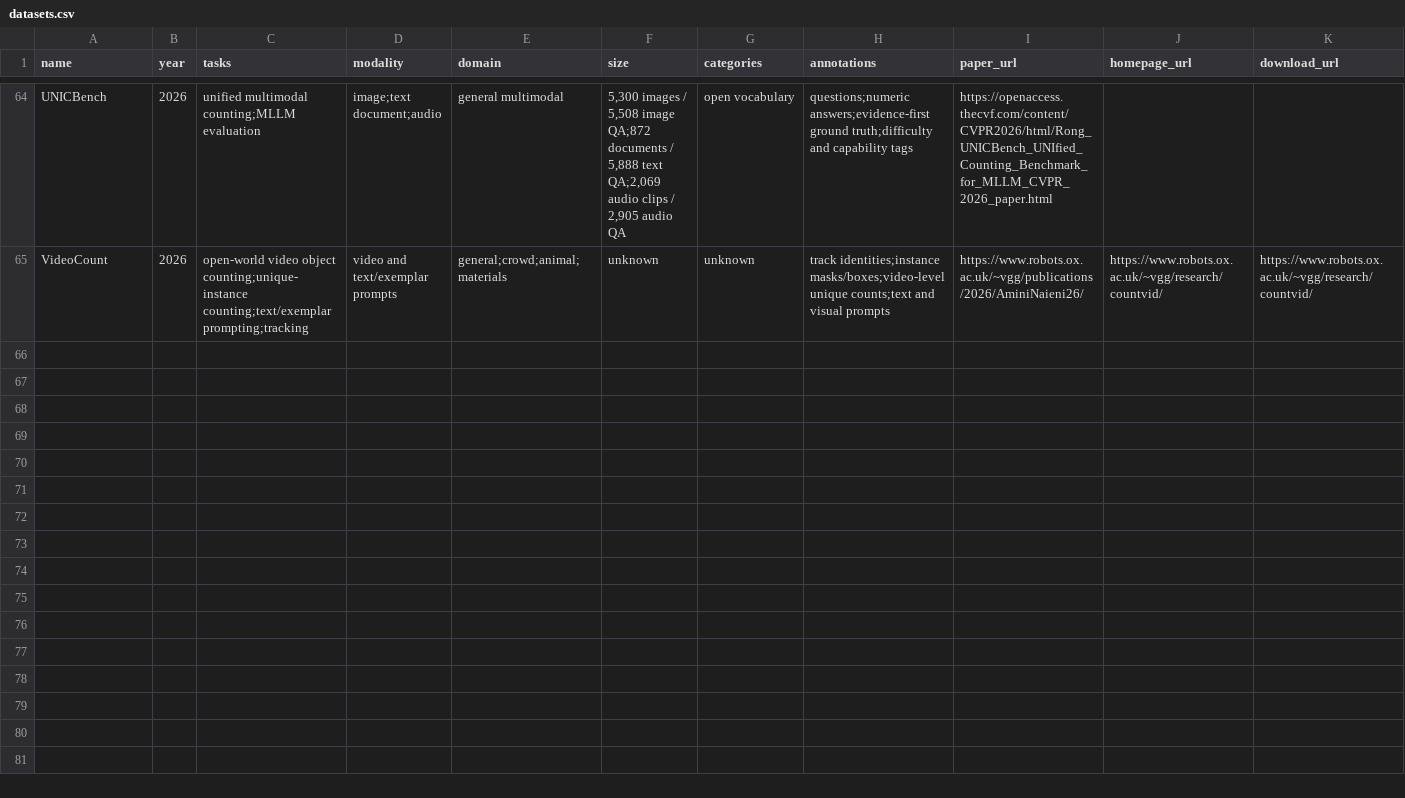
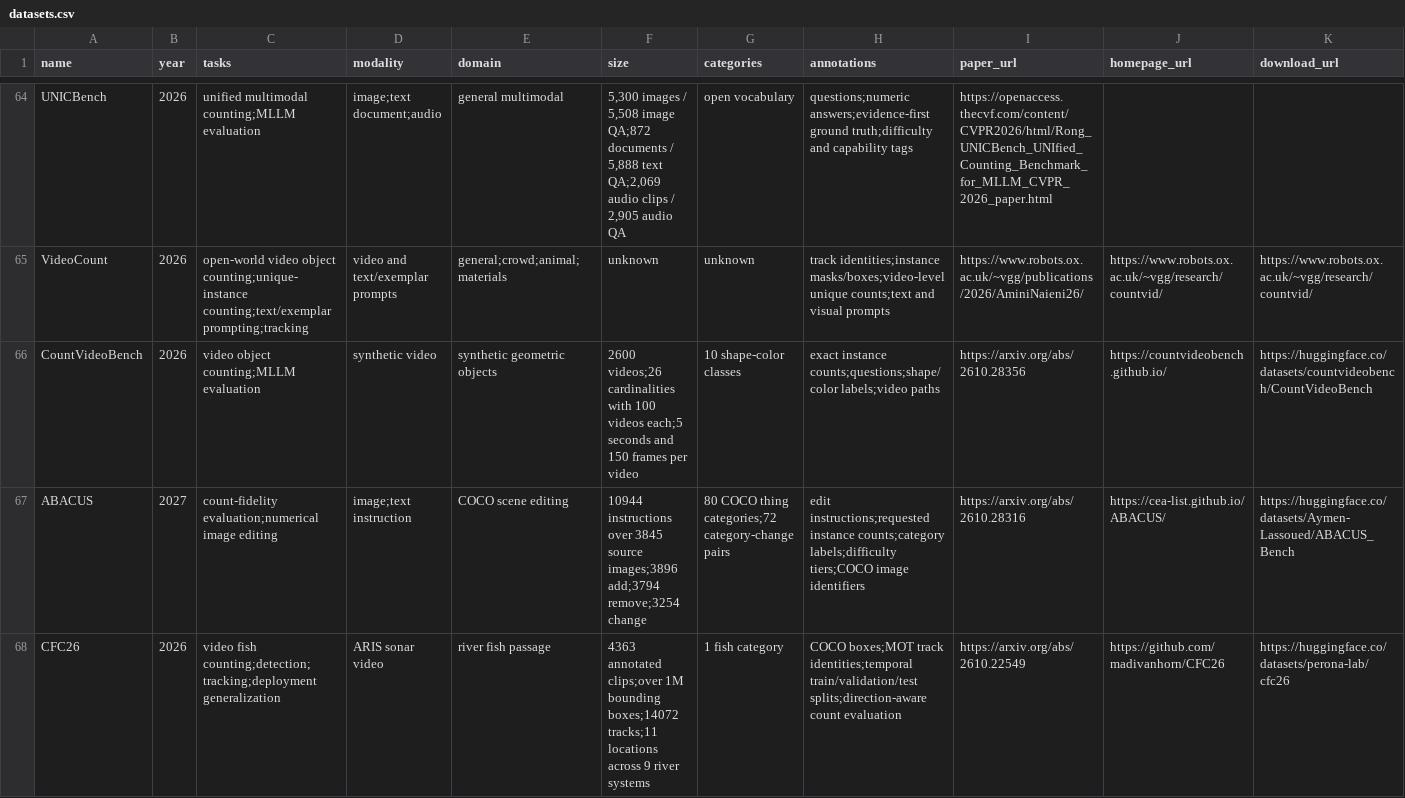
Before and after one commit to Mengqi-Lei/awesome-object-counting, a CSV file: data/datasets.csv, drawn as a sheet; only a part is shown, gaps mark what is left out; rows hold the shown columns only; the diff names each change by its address in the sheet, - before the commit and + after, or states it on an @@ line.

```diff
--- a/data/datasets.csv
+++ b/data/datasets.csv
+row 66: CountVideoBench | 2026 | video object counting;MLLM evaluation | synthetic video | synthetic geometric objects | 2600 videos;26 cardinalities with 100 videos each;5 seconds and 150 frames per video | 10 shape-color classes | exact instance counts;questions;shape/color labels;video paths | https://arxiv.org/abs/2610.28356 | https://countvideobench.github.io/ | https://huggingface.co/datasets/countvideobench/CountVideoBench
+row 67: ABACUS | 2027 | count-fidelity evaluation;numerical image editing | image;text instruction | COCO scene editing | 10944 instructions over 3845 source images;3896 add;3794 remove;3254 change | 80 COCO thing categories;72 category-change pairs | edit instructions;requested instance counts;category labels;difficulty tiers;COCO image identifiers | https://arxiv.org/abs/2610.28316 | https://cea-list.github.io/ABACUS/ | https://huggingface.co/datasets/Aymen-Lassoued/ABACUS_Bench
+row 68: CFC26 | 2026 | video fish counting;detection;tracking;deployment generalization | ARIS sonar video | river fish passage | 4363 annotated clips;over 1M bounding boxes;14072 tracks;11 locations across 9 river systems | 1 fish category | COCO boxes;MOT track identities;temporal train/validation/test splits;direction-aware count evaluation | https://arxiv.org/abs/2610.22549 | https://github.com/madivanhorn/CFC26 | https://huggingface.co/datasets/perona-lab/cfc26
```
Also changed, not shown: data/papers.csv, 1 other file.
